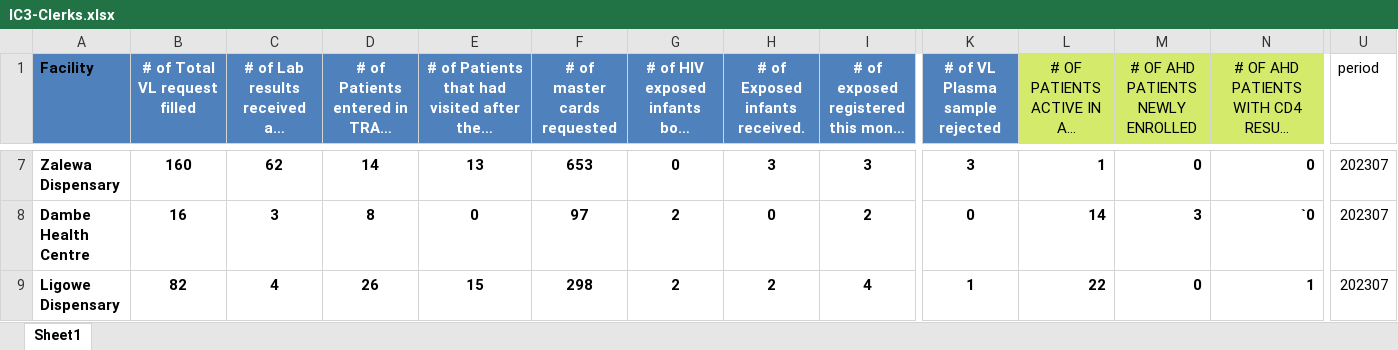
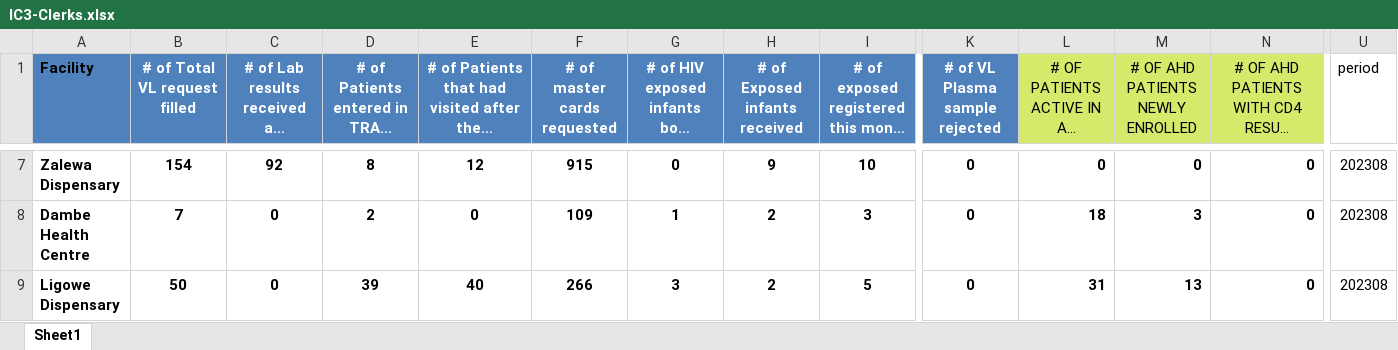
Before and after one commit to kmatiya/dhis2_excel_integrator, an Excel workbook: IC3-Clerks.xlsx, sheet Sheet1, drawn as a sheet; only a part is shown, gaps mark what is left out; long unchanged cells end in …; values as stored, in another font and other column widths than the file's, no borders; the diff covers the shown part only; the diff names each change by its address in the sheet, - before the commit and + after, or states it on an @@ line.

```diff
--- a/IC3-Clerks.xlsx (sheet Sheet1)
+++ b/IC3-Clerks.xlsx (sheet Sheet1)
-H1: # of Exposed infants received.
+H1: # of Exposed infants received
-B7 (# of Total VL request filled): 160
+B7 (# of Total VL request filled): 154
-C7: 62
+C7: 92
-D7: 14
+D7: 8
-E7: 13
+E7: 12
-F7 (# of master cards requested): 653
+F7 (# of master cards requested): 915
-H7 (# of Exposed infants received): 3
+H7 (# of Exposed infants received): 9
-I7: 3
+I7: 10
-K7 (# of VL Plasma sample rejected): 3
+K7 (# of VL Plasma sample rejected): 0
-L7: 1
+L7: 0
-U7:U9 (period): 202307
+U7:U9 (period): 202308
-B8 (# of Total VL request filled): 16
+B8 (# of Total VL request filled): 7
-C8: 3
+C8: 0
-D8: 8
+D8: 2
-F8 (# of master cards requested): 97
+F8 (# of master cards requested): 109
-G8: 2
+G8: 1
-H8 (# of Exposed infants received): 0
+H8 (# of Exposed infants received): 2
-I8: 2
+I8: 3
-L8: 14
+L8: 18
-N8: `0
+N8: 0
-B9 (# of Total VL request filled): 82
+B9 (# of Total VL request filled): 50
-C9: 4
+C9: 0
-D9: 26
+D9: 39
-E9: 15
+E9: 40
-F9 (# of master cards requested): 298
+F9 (# of master cards requested): 266
-G9: 2
+G9: 3
-I9: 4
+I9: 5
-K9 (# of VL Plasma sample rejected): 1
+K9 (# of VL Plasma sample rejected): 0
-L9: 22
+L9: 31
-M9 (# OF AHD PATIENTS NEWLY ENROLLED): 0
+M9 (# OF AHD PATIENTS NEWLY ENROLLED): 13
-N9: 1
+N9: 0
```
Also changed, not shown: 131 edited cells elsewhere in this sheet.
